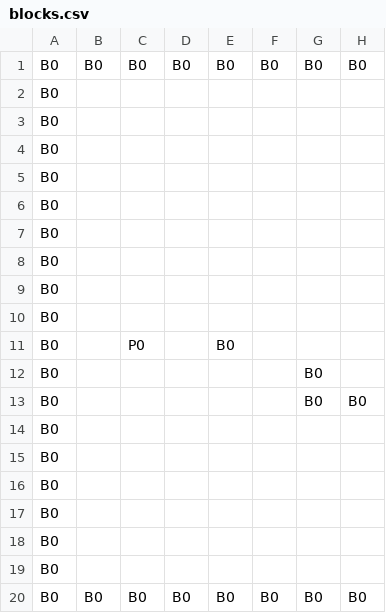
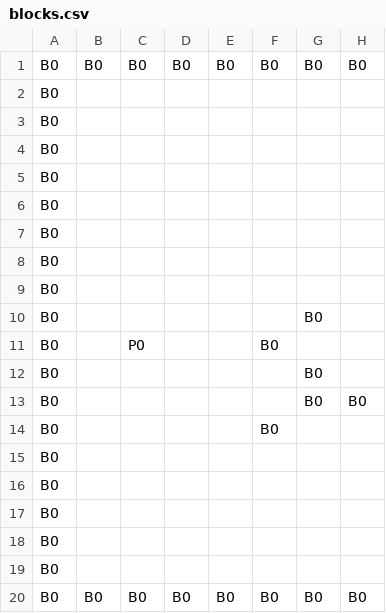
Before and after one commit to ryouKenHou/AL3_KamataEngine3D, a CSV file: DirectXGame/Resources/blocks.csv, drawn as a sheet; only a part is shown; the diff names each change by its address in the sheet, - before the commit and + after, or states it on an @@ line.

```diff
--- a/DirectXGame/Resources/blocks.csv
+++ b/DirectXGame/Resources/blocks.csv
-G10: (empty)
+G10: B0
-E11: B0
+E11: (empty)
-F11: (empty)
+F11: B0
-F14: (empty)
+F14: B0
```
Also changed, not shown: 3 other files.
